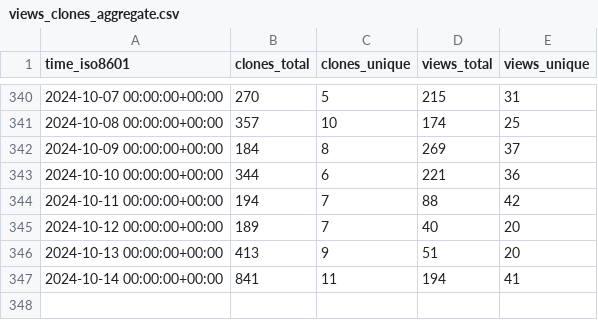
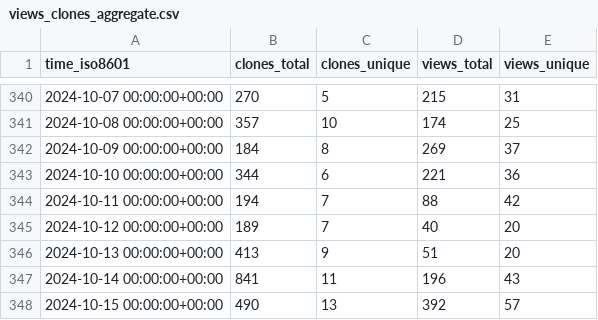
Before and after one commit to mathesar-foundation/mathesar, a CSV file: mathesar-foundation/mathesar/ghrs-data/views_clones_aggregate.csv, drawn as a sheet; only a part is shown, gaps mark what is left out.

```diff
--- a/mathesar-foundation/mathesar/ghrs-data/views_clones_aggregate.csv
+++ b/mathesar-foundation/mathesar/ghrs-data/views_clones_aggregate.csv
@@ -346,2 +346,3 @@ time_iso8601,clones_total,clones_unique,views_total,views_unique
 2024-10-13 00:00:00+00:00,413,9,51,20
-2024-10-14 00:00:00+00:00,841,11,194,41
+2024-10-14 00:00:00+00:00,841,11,196,43
+2024-10-15 00:00:00+00:00,490,13,392,57
```
Also changed, not shown: 1 other file.
